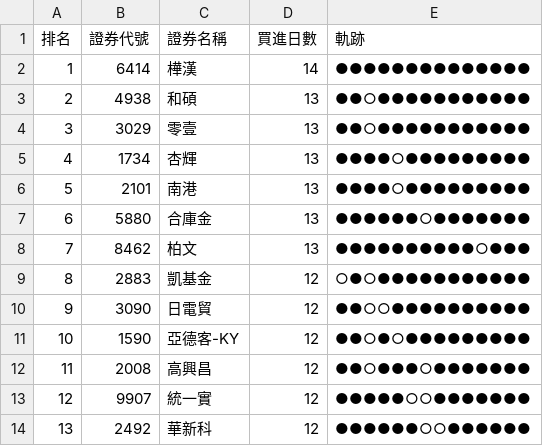
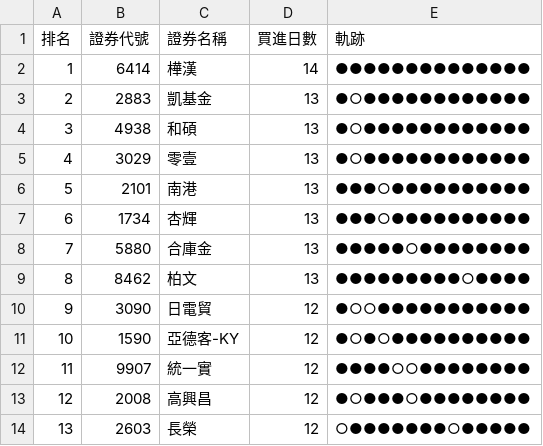
Before and after one commit to SongChiChuang/tw-stock-flow, a CSV file: reports/accumulation/foreign_accumulation_top30.csv, drawn as a sheet; only a part is shown; the diff covers the shown part only.

```diff
--- a/reports/accumulation/foreign_accumulation_top30.csv
+++ b/reports/accumulation/foreign_accumulation_top30.csv
@@ -2,13 +2,13 @@
 1,6414,樺漢,14,●●●●●●●●●●●●●●
-2,4938,和碩,13,●●○●●●●●●●●●●●
-3,3029,零壹,13,●●○●●●●●●●●●●●
-4,1734,杏輝,13,●●●●○●●●●●●●●●
-5,2101,南港,13,●●●●○●●●●●●●●●
-6,5880,合庫金,13,●●●●●●○●●●●●●●
-7,8462,柏文,13,●●●●●●●●●●○●●●
-8,2883,凱基金,12,○●○●●●●●●●●●●●
-9,3090,日電貿,12,●●○○●●●●●●●●●●
-10,1590,亞德客-KY,12,●●○●○●●●●●●●●●
-11,2008,高興昌,12,●●○●●●○●●●●●●●
-12,9907,統一實,12,●●●●●○○●●●●●●●
-13,2492,華新科,12,●●●●●●○○●●●●●●
+2,2883,凱基金,13,●○●●●●●●●●●●●●
+3,4938,和碩,13,●○●●●●●●●●●●●●
+4,3029,零壹,13,●○●●●●●●●●●●●●
+5,2101,南港,13,●●●○●●●●●●●●●●
+6,1734,杏輝,13,●●●○●●●●●●●●●●
+7,5880,合庫金,13,●●●●●○●●●●●●●●
+8,8462,柏文,13,●●●●●●●●●○●●●●
+9,3090,日電貿,12,●○○●●●●●●●●●●●
+10,1590,亞德客-KY,12,●○●○●●●●●●●●●●
+11,9907,統一實,12,●●●●○○●●●●●●●●
+12,2008,高興昌,12,●○●●●○●●●●●●●●
+13,2603,長榮,12,○●●●●●●●○●●●●●
```
Also changed, not shown: 50 edited cells elsewhere in this file, reports/streak/foreign_streak_top30.csv, 7 other files.
